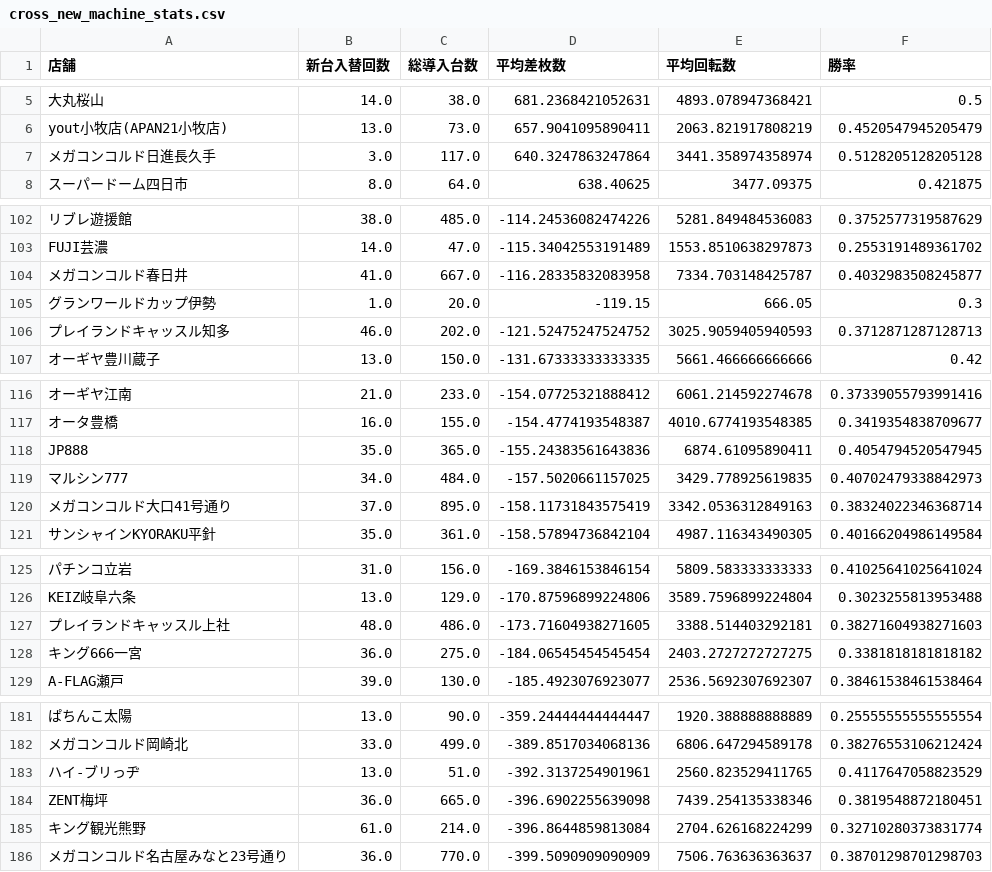
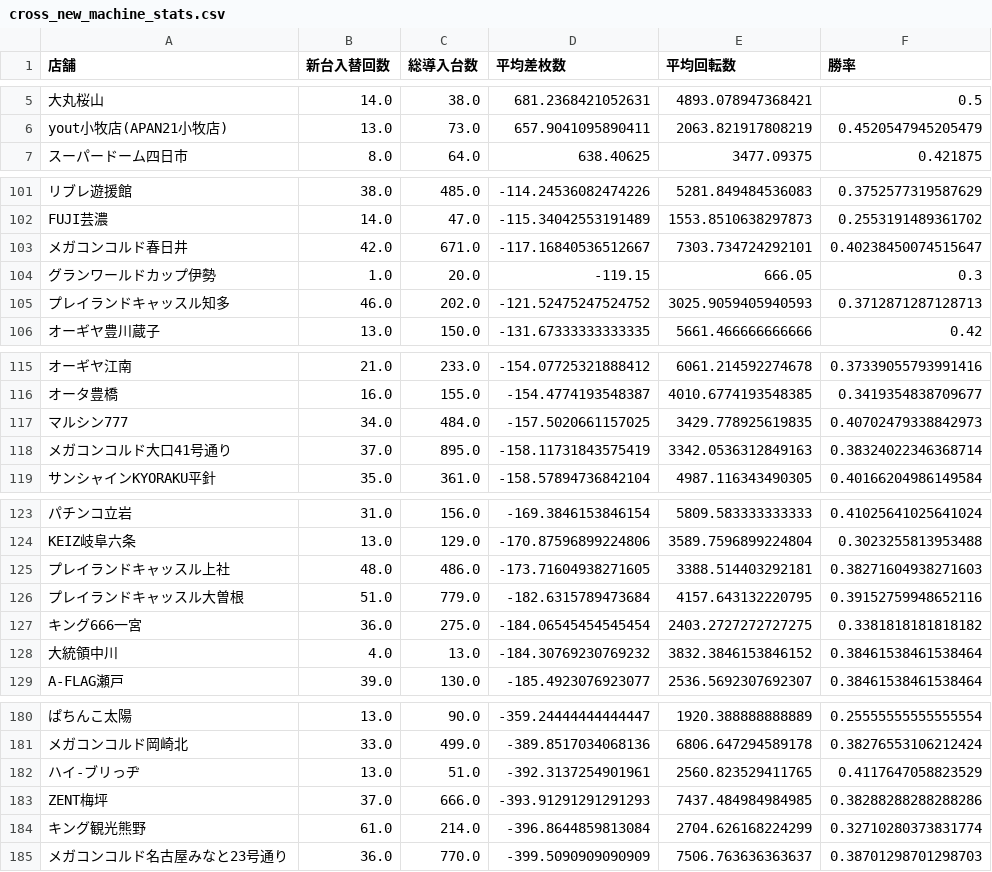
Before and after one commit to sak120308250908-ai/Slot-Data-Analyze-Pro, a CSV file: cross_new_machine_stats.csv, drawn as a sheet; only a part is shown, gaps mark what is left out; removed rows and columns are numbered as before the commit, all else as after; the diff covers the shown part only; the diff names each change by its address in the sheet, - before the commit and + after, or states it on an @@ line.

```diff
--- a/cross_new_machine_stats.csv
+++ b/cross_new_machine_stats.csv
-row 7: メガコンコルド日進長久手 | 3.0 | 117.0 | 640.3247863247864 | 3441.358974358974 | 0.5128205128205128
-B103 (新台入替回数): 41.0
+B103 (新台入替回数): 42.0
-C103 (総導入台数): 667.0
+C103 (総導入台数): 671.0
-D103 (平均差枚数): -116.28335832083958
+D103 (平均差枚数): -117.16840536512667
-E103 (平均回転数): 7334.703148425787
+E103 (平均回転数): 7303.734724292101
-F103 (勝率): 0.4032983508245877
+F103 (勝率): 0.40238450074515647
-row 118: JP888 | 35.0 | 365.0 | -155.24383561643836 | 6874.61095890411 | 0.4054794520547945
+row 126: プレイランドキャッスル大曽根 | 51.0 | 779.0 | -182.6315789473684 | 4157.643132220795 | 0.39152759948652116
+row 128: 大統領中川 | 4.0 | 13.0 | -184.30769230769232 | 3832.3846153846152 | 0.38461538461538464
-B183 (新台入替回数): 36.0
+B183 (新台入替回数): 37.0
-C183 (総導入台数): 665.0
+C183 (総導入台数): 666.0
-D183 (平均差枚数): -396.6902255639098
+D183 (平均差枚数): -393.91291291291293
-E183 (平均回転数): 7439.254135338346
+E183 (平均回転数): 7437.484984984985
-F183 (勝率): 0.3819548872180451
+F183 (勝率): 0.38288288288288286
```
Also changed, not shown: 5 added rows, 6 removed rows and 5 edited cells elsewhere in this file, 2 other files.
